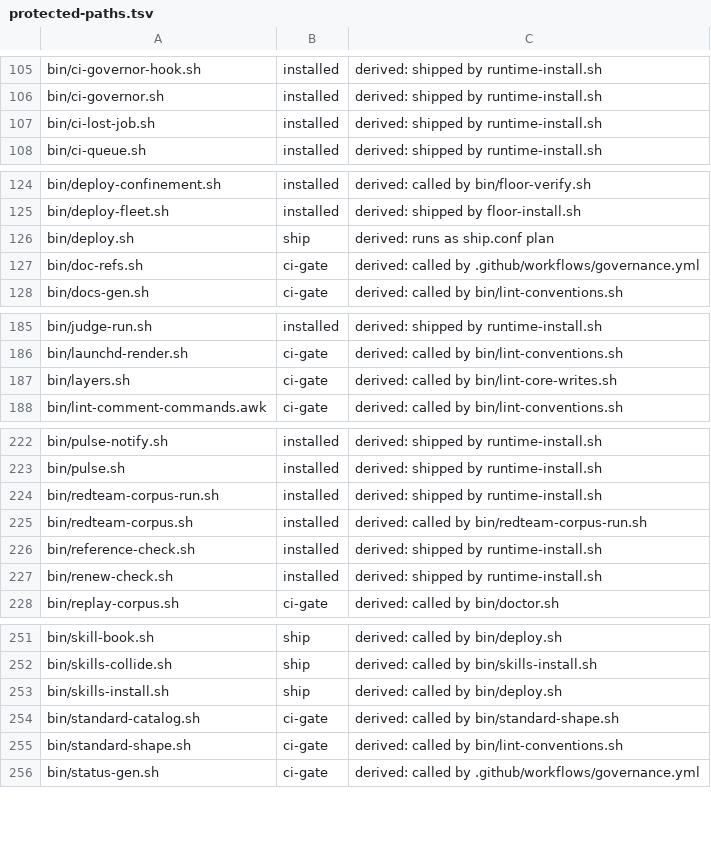
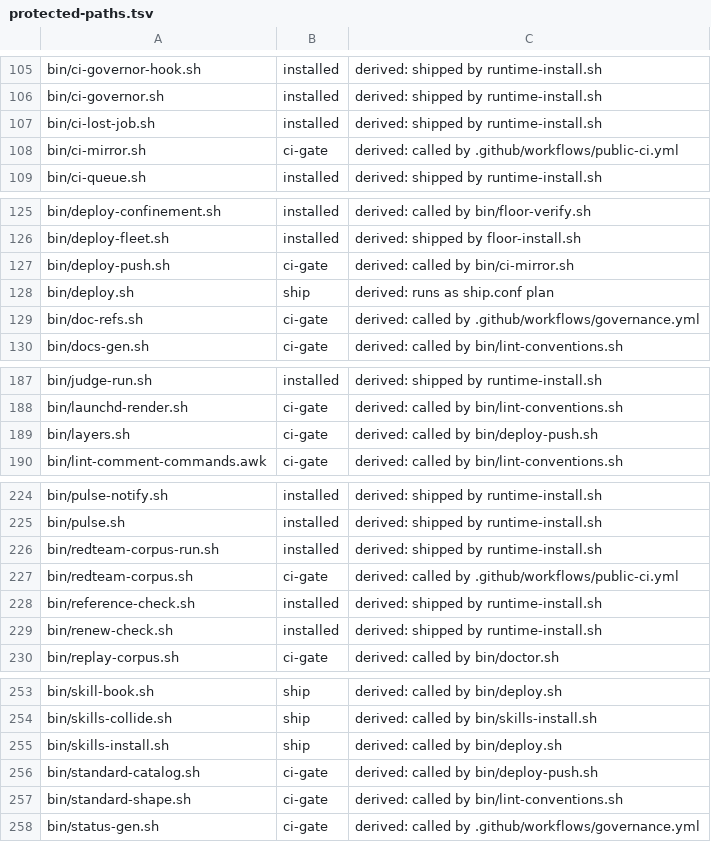
Before and after one commit to VytCepas/harbor-core, a TSV file: .agents/protected-paths.tsv, drawn as a sheet; only a part is shown, gaps mark what is left out.

Commit message:
export: core snapshot of a66cd2ba1a03
Source commit: a66cd2ba1a03f72fb8dc218ca97d0ed552945d06 (1343 files)

Refs: harbor#1149

```diff
--- a/.agents/protected-paths.tsv
+++ b/.agents/protected-paths.tsv
@@ -107,2 +107,3 @@ bin/ci-governor.sh	installed	derived: shipped by runtime-install.sh
 bin/ci-lost-job.sh	installed	derived: shipped by runtime-install.sh
+bin/ci-mirror.sh	ci-gate	derived: called by .github/workflows/public-ci.yml
 bin/ci-queue.sh	installed	derived: shipped by runtime-install.sh
@@ -125,2 +126,3 @@ bin/deploy-confinement.sh	installed	derived: called by bin/floor-verify.sh
 bin/deploy-fleet.sh	installed	derived: shipped by floor-install.sh
+bin/deploy-push.sh	ci-gate	derived: called by bin/ci-mirror.sh
 bin/deploy.sh	ship	derived: runs as ship.conf plan
@@ -186,3 +188,3 @@ bin/judge-run.sh	installed	derived: shipped by runtime-install.sh
 bin/launchd-render.sh	ci-gate	derived: called by bin/lint-conventions.sh
-bin/layers.sh	ci-gate	derived: called by bin/lint-core-writes.sh
+bin/layers.sh	ci-gate	derived: called by bin/deploy-push.sh
 bin/lint-comment-commands.awk	ci-gate	derived: called by bin/lint-conventions.sh
@@ -224,3 +226,3 @@ bin/pulse.sh	installed	derived: shipped by runtime-install.sh
 bin/redteam-corpus-run.sh	installed	derived: shipped by runtime-install.sh
-bin/redteam-corpus.sh	installed	derived: called by bin/redteam-corpus-run.sh
+bin/redteam-corpus.sh	ci-gate	derived: called by .github/workflows/public-ci.yml
 bin/reference-check.sh	installed	derived: shipped by runtime-install.sh
@@ -253,3 +255,3 @@ bin/skills-collide.sh	ship	derived: called by bin/skills-install.sh
 bin/skills-install.sh	ship	derived: called by bin/deploy.sh
-bin/standard-catalog.sh	ci-gate	derived: called by bin/standard-shape.sh
+bin/standard-catalog.sh	ci-gate	derived: called by bin/deploy-push.sh
 bin/standard-shape.sh	ci-gate	derived: called by bin/lint-conventions.sh
```
Also changed, not shown: 4 other files.
